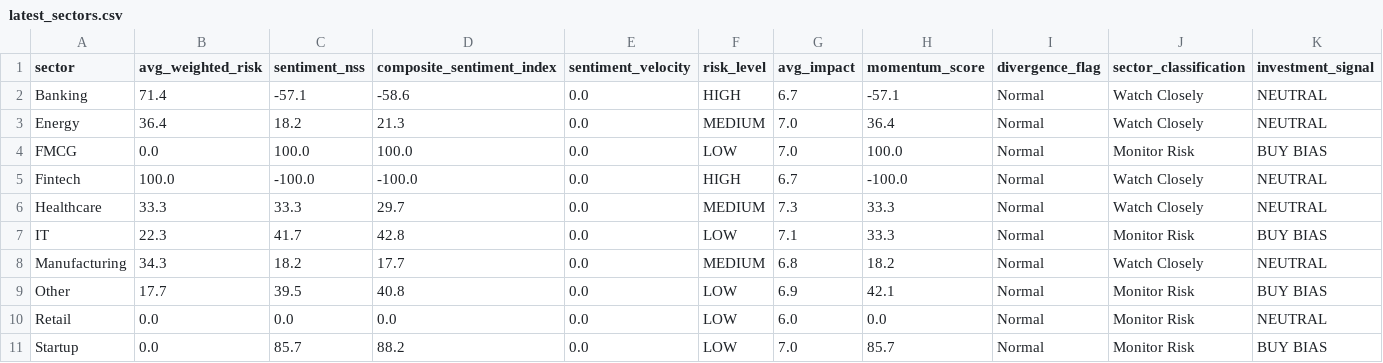
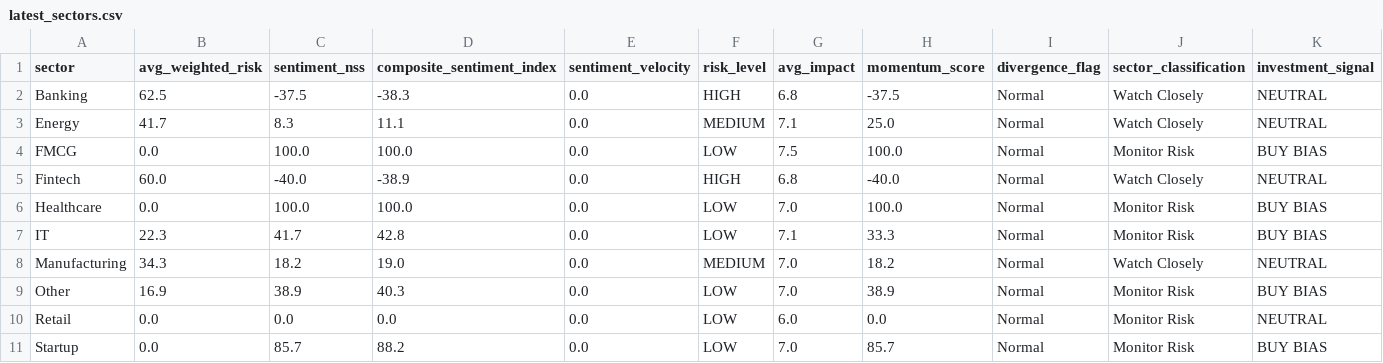
Before and after one commit to SatyamSk/MarketPulseAIData, a CSV file: latest_sectors.csv, drawn as a sheet.

Commit message:
Update sectors 2026-04-03T11:09:24.601871+05:30

```diff
--- a/latest_sectors.csv
+++ b/latest_sectors.csv
@@ -1,10 +1,10 @@
 sector,avg_weighted_risk,sentiment_nss,composite_sentiment_index,sentiment_velocity,risk_level,avg_impact,momentum_score,divergence_flag,sector_classification,investment_signal
-Banking,71.4,-57.1,-58.6,0.0,HIGH,6.7,-57.1,Normal,Watch Closely,NEUTRAL
-Energy,36.4,18.2,21.3,0.0,MEDIUM,7.0,36.4,Normal,Watch Closely,NEUTRAL
-FMCG,0.0,100.0,100.0,0.0,LOW,7.0,100.0,Normal,Monitor Risk,BUY BIAS
-Fintech,100.0,-100.0,-100.0,0.0,HIGH,6.7,-100.0,Normal,Watch Closely,NEUTRAL
-Healthcare,33.3,33.3,29.7,0.0,MEDIUM,7.3,33.3,Normal,Watch Closely,NEUTRAL
+Banking,62.5,-37.5,-38.3,0.0,HIGH,6.8,-37.5,Normal,Watch Closely,NEUTRAL
+Energy,41.7,8.3,11.1,0.0,MEDIUM,7.1,25.0,Normal,Watch Closely,NEUTRAL
+FMCG,0.0,100.0,100.0,0.0,LOW,7.5,100.0,Normal,Monitor Risk,BUY BIAS
+Fintech,60.0,-40.0,-38.9,0.0,HIGH,6.8,-40.0,Normal,Watch Closely,NEUTRAL
+Healthcare,0.0,100.0,100.0,0.0,LOW,7.0,100.0,Normal,Monitor Risk,BUY BIAS
 IT,22.3,41.7,42.8,0.0,LOW,7.1,33.3,Normal,Monitor Risk,BUY BIAS
-Manufacturing,34.3,18.2,17.7,0.0,MEDIUM,6.8,18.2,Normal,Watch Closely,NEUTRAL
-Other,17.7,39.5,40.8,0.0,LOW,6.9,42.1,Normal,Monitor Risk,BUY BIAS
+Manufacturing,34.3,18.2,19.0,0.0,MEDIUM,7.0,18.2,Normal,Watch Closely,NEUTRAL
+Other,16.9,38.9,40.3,0.0,LOW,7.0,38.9,Normal,Monitor Risk,BUY BIAS
 Retail,0.0,0.0,0.0,0.0,LOW,6.0,0.0,Normal,Monitor Risk,NEUTRAL
```
